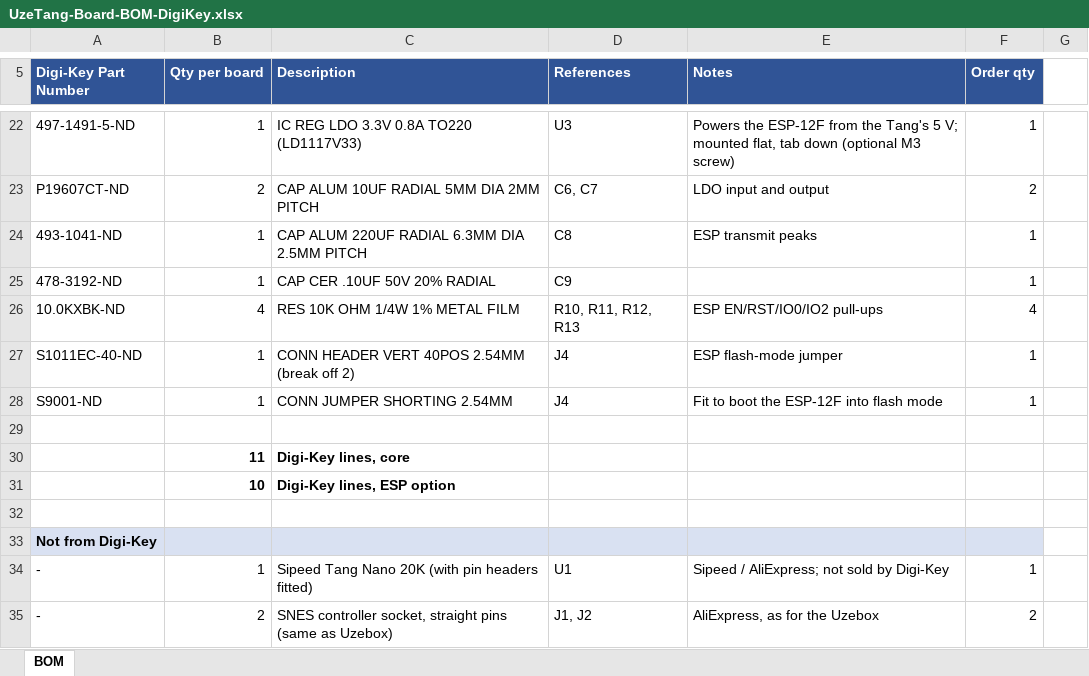
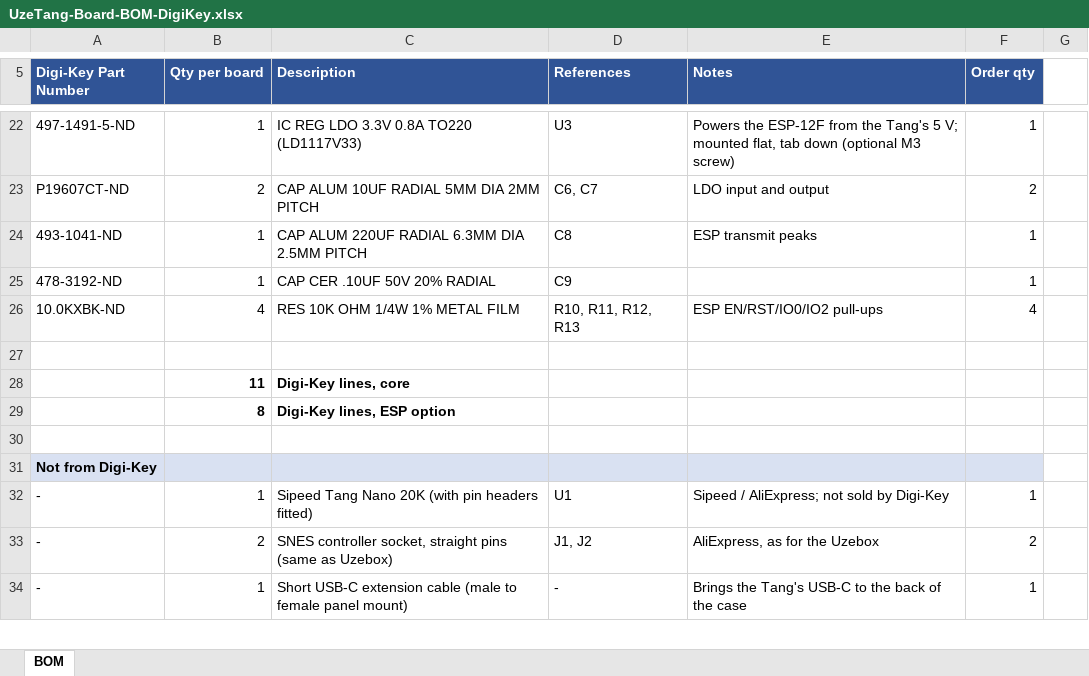
Before and after one commit to danboid/UzeTang, an Excel workbook: PCB/bom/UzeTang-Board-BOM-DigiKey.xlsx, sheet BOM, drawn as a sheet; only a part is shown, gaps mark what is left out; the shorter side is filled out with more unchanged rows; values as stored, in another font and other column widths than the file's, no borders; removed rows and columns are numbered as before the commit, all else as after; the diff names each change by its address in the sheet, - before the commit and + after, or states it on an @@ line.

```diff
--- a/PCB/bom/UzeTang-Board-BOM-DigiKey.xlsx (sheet BOM)
+++ b/PCB/bom/UzeTang-Board-BOM-DigiKey.xlsx (sheet BOM)
-row 27: S1011EC-40-ND | 1 | CONN HEADER VERT 40POS 2.54MM (break off 2) | J4 | ESP flash-mode jumper | 1
-row 28: S9001-ND | 1 | CONN JUMPER SHORTING 2.54MM | J4 | Fit to boot the ESP-12F into flash mode | 1
-B29 (Qty per board): 10
+B29 (Qty per board): 8
```
Also changed, not shown: 23 other files.
